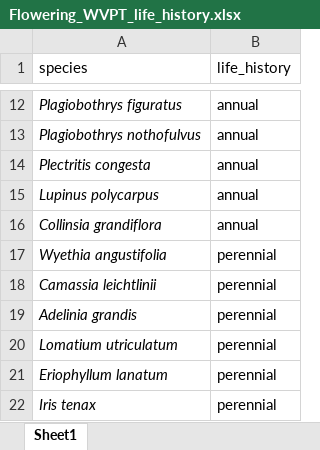
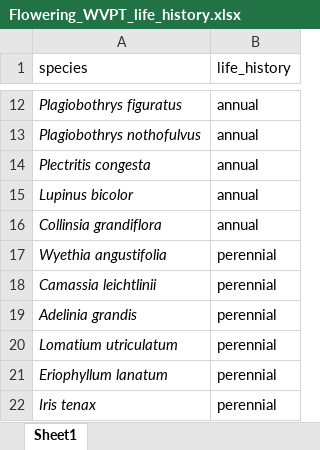
Before and after one commit to awessel3/Thesis_25, an Excel workbook: Data/Flowering_WVPT_life_history.xlsx, sheet Sheet1, drawn as a sheet; only a part is shown, gaps mark what is left out; values as stored, in another font and other column widths than the file's, no borders; the diff names each change by its address in the sheet, - before the commit and + after, or states it on an @@ line.

Commit message:
loading in full final dataset, preprocessing/data cleaning, save climate

```diff
--- a/Data/Flowering_WVPT_life_history.xlsx (sheet Sheet1)
+++ b/Data/Flowering_WVPT_life_history.xlsx (sheet Sheet1)
-A15 (species): Lupinus polycarpus
+A15 (species): Lupinus bicolor
```
Also changed, not shown: 39 other files.
